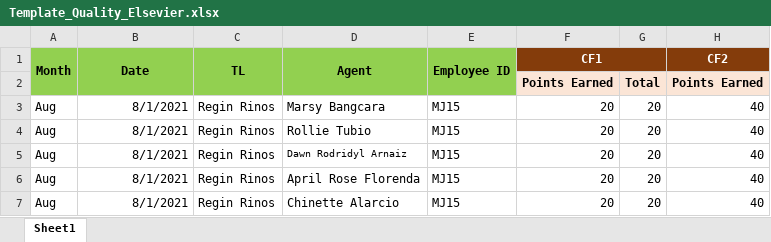
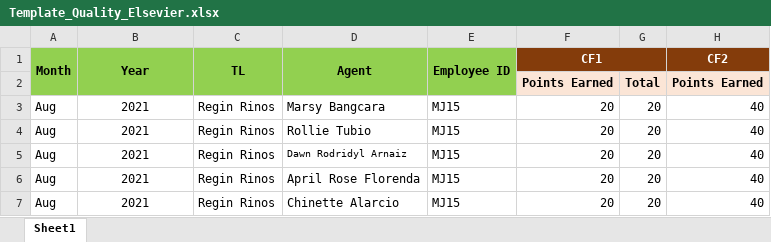
Before and after one commit to sanjaypashilkar/EmployeeSkillMatrix, an Excel workbook: SkillMatrix.Web/wwwroot/Files/Templates/Template_Quality_Elsevier.xlsx, sheet Sheet1, drawn as a sheet; only a part is shown; values as stored, in another font and other column widths than the file's, no borders; the diff names each change by its address in the sheet, - before the commit and + after, or states it on an @@ line.

Commit message:
Elsv QA report accomodated months

```diff
--- a/SkillMatrix.Web/wwwroot/Files/Templates/Template_Quality_Elsevier.xlsx (sheet Sheet1)
+++ b/SkillMatrix.Web/wwwroot/Files/Templates/Template_Quality_Elsevier.xlsx (sheet Sheet1)
-B1: Date
+B1: Year
-B3:B7 (Year): 8/1/2021
+B3:B7 (Year): 2021
-B3:B7 alignment: right
+B3:B7 alignment: center
```
Also changed, not shown: 4 other files.
